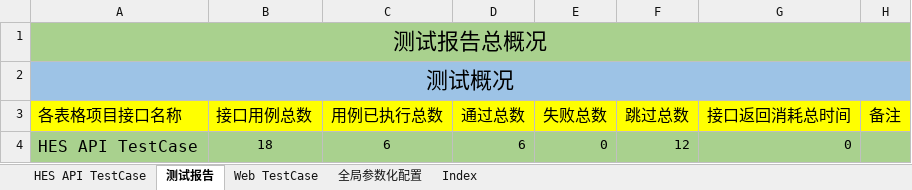
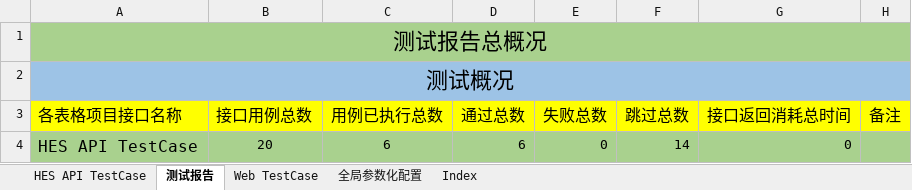
Before and after one commit to NeonJ/exceltest, an Excel workbook: hes-api.xlsx, sheet 测试报告, drawn as a sheet; values as stored, in another font and other column widths than the file's, no borders; the diff names each change by its address in the sheet, - before the commit and + after, or states it on an @@ line.

```diff
--- a/hes-api.xlsx (sheet 测试报告)
+++ b/hes-api.xlsx (sheet 测试报告)
-B4 (接口用例总数): 18
+B4 (接口用例总数): 20
-F4 (跳过总数): 12
+F4 (跳过总数): 14
```
Also changed, not shown: sheet HES API TestCase.
